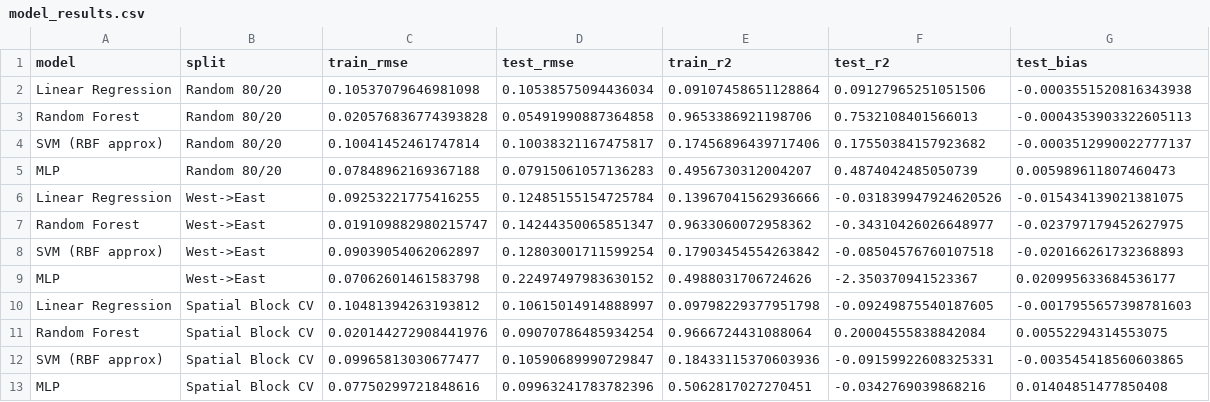
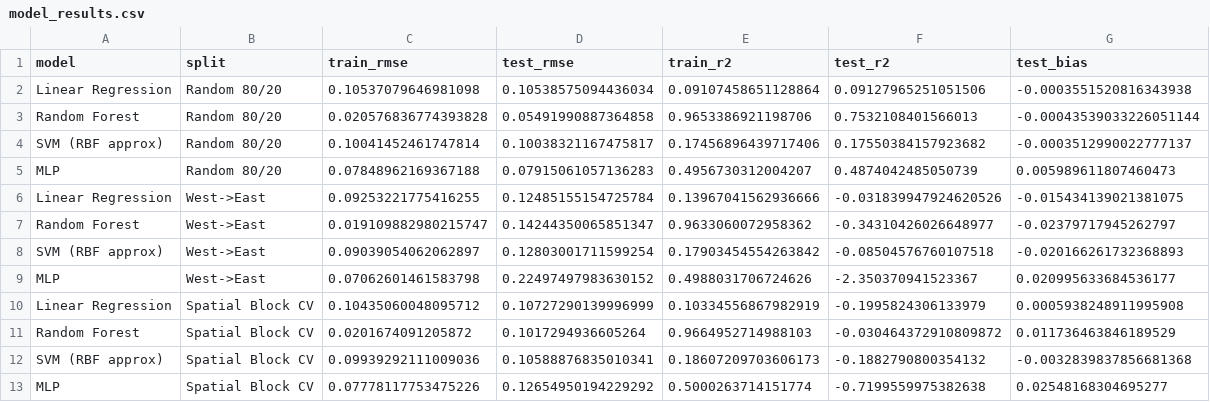
Before and after one commit to rbhale-git/SoilMoisture-ML, a CSV file: results/model_results.csv, drawn as a sheet.

```diff
--- a/results/model_results.csv
+++ b/results/model_results.csv
@@ -2,3 +2,3 @@ model,split,train_rmse,test_rmse,train_r2,test_r2,test_bias
 Linear Regression,Random 80/20,0.10537079646981098,0.10538575094436034,0.09107458651128864,0.09127965251051506,-0.0003551520816343938
-Random Forest,Random 80/20,0.020576836774393828,0.05491990887364858,0.9653386921198706,0.7532108401566013,-0.0004353903322605113
+Random Forest,Random 80/20,0.020576836774393828,0.05491990887364858,0.9653386921198706,0.7532108401566013,-0.00043539033226051144
 SVM (RBF approx),Random 80/20,0.10041452461747814,0.10038321167475817,0.17456896439717406,0.17550384157923682,-0.0003512990022777137
@@ -6,8 +6,8 @@ MLP,Random 80/20,0.07848962169367188,0.07915061057136283,0.4956730312004207,0.48
 Linear Regression,West->East,0.09253221775416255,0.12485155154725784,0.13967041562936666,-0.031839947924620526,-0.015434139021381075
-Random Forest,West->East,0.019109882980215747,0.14244350065851347,0.9633060072958362,-0.34310426026648977,-0.023797179452627975
+Random Forest,West->East,0.019109882980215747,0.14244350065851347,0.9633060072958362,-0.34310426026648977,-0.02379717945262797
 SVM (RBF approx),West->East,0.09039054062062897,0.12803001711599254,0.17903454554263842,-0.08504576760107518,-0.020166261732368893
 MLP,West->East,0.07062601461583798,0.22497497983630152,0.4988031706724626,-2.350370941523367,0.020995633684536177
-Linear Regression,Spatial Block CV,0.10481394263193812,0.10615014914888997,0.09798229377951798,-0.09249875540187605,-0.0017955657398781603
-Random Forest,Spatial Block CV,0.020144272908441976,0.09070786485934254,0.9666724431088064,0.20004555838842084,0.00552294314553075
-SVM (RBF approx),Spatial Block CV,0.09965813030677477,0.10590689990729847,0.18433115370603936,-0.09159922608325331,-0.003545418560603865
-MLP,Spatial Block CV,0.07750299721848616,0.09963241783782396,0.5062817027270451,-0.0342769039868216,0.01404851477850408
+Linear Regression,Spatial Block CV,0.10435060048095712,0.10727290139996999,0.10334556867982919,-0.1995824306133979,0.0005938248911995908
+Random Forest,Spatial Block CV,0.0201674091205872,0.1017294936605264,0.9664952714988103,-0.030464372910809872,0.011736463846189529
+SVM (RBF approx),Spatial Block CV,0.09939292111009036,0.10588876835010341,0.18607209703606173,-0.1882790800354132,-0.0032839837856681368
+MLP,Spatial Block CV,0.07778117753475226,0.12654950194229292,0.5000263714151774,-0.7199559975382638,0.02548168304695277
```
Also changed, not shown: 2 other files.
